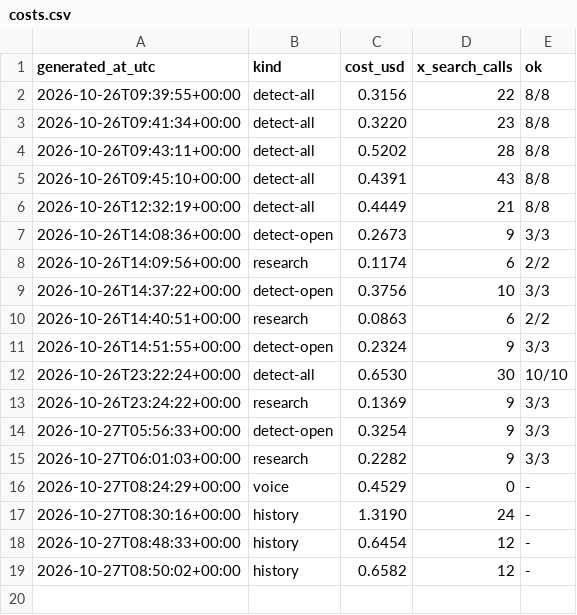
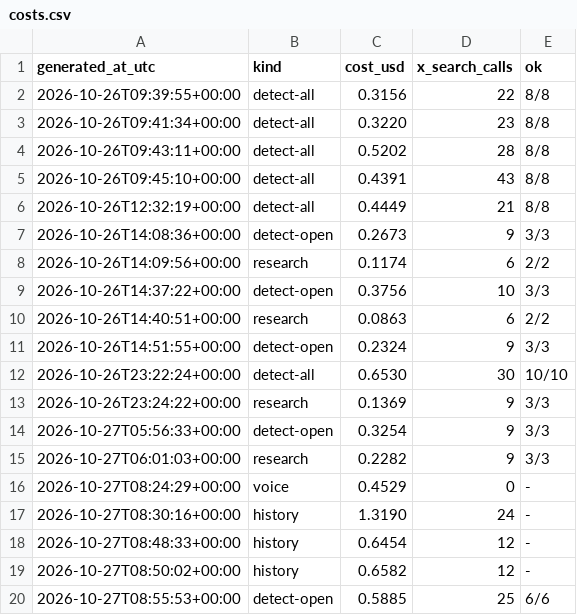
Before and after one commit to Insomniac79ac/content-pipeline, a CSV file: briefs/costs.csv, drawn as a sheet; the diff names each change by its address in the sheet, - before the commit and + after, or states it on an @@ line.

Commit message:
detect 2026-10-27 16:56 MYT

```diff
--- a/briefs/costs.csv
+++ b/briefs/costs.csv
+row 20: 2026-10-27T08:55:53+00:00 | detect-open | 0.5885 | 25 | 6/6
```
Also changed, not shown: 1 other file.
